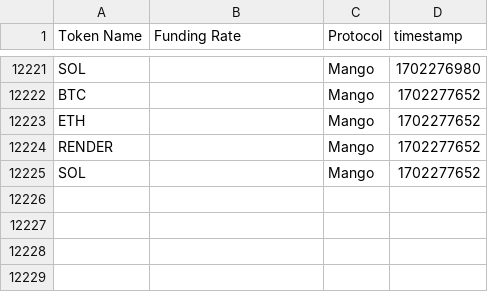
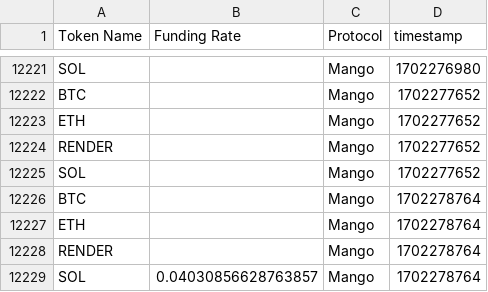
Before and after one commit to 0xsumatt/funding_rate_snaps, a CSV file: mango_funding_snap.csv, drawn as a sheet; only a part is shown, gaps mark what is left out.

```diff
--- a/mango_funding_snap.csv
+++ b/mango_funding_snap.csv
@@ -12225 +12225,5 @@ RENDER,,Mango,1702277652
 SOL,,Mango,1702277652
+BTC,,Mango,1702278764
+ETH,,Mango,1702278764
+RENDER,,Mango,1702278764
+SOL,0.04030856628763857,Mango,1702278764
```
Also changed, not shown: 1 other file.
